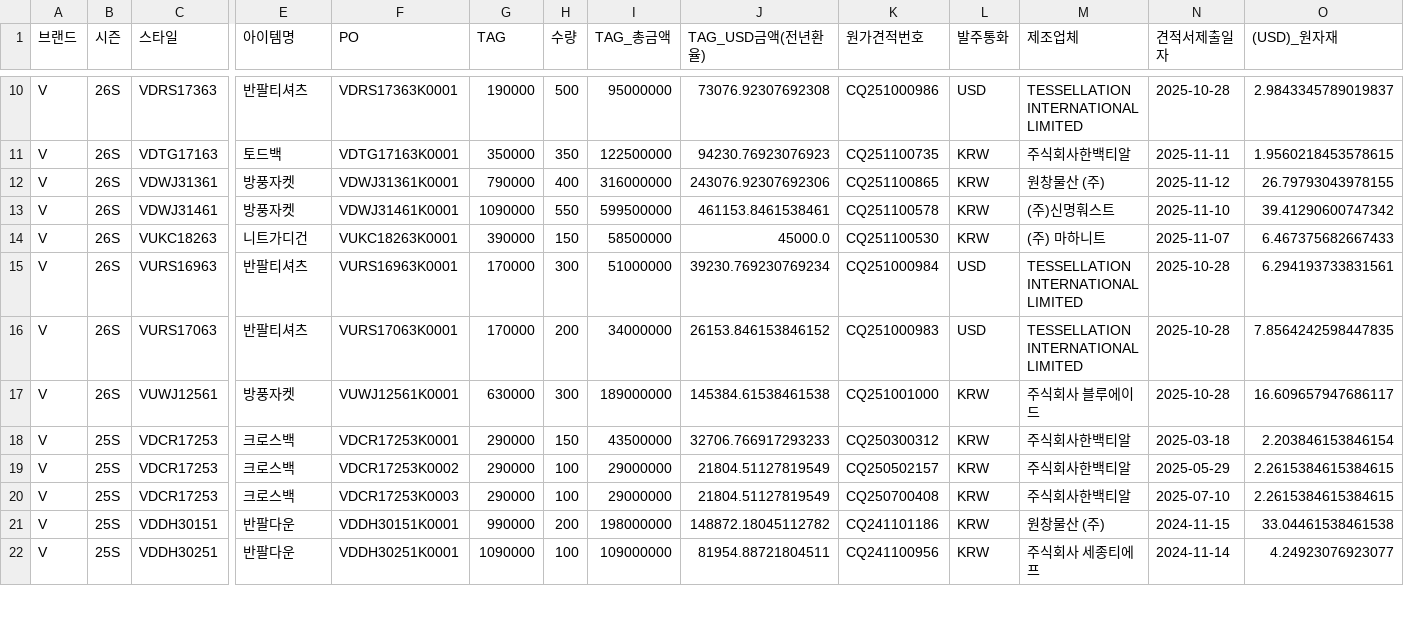
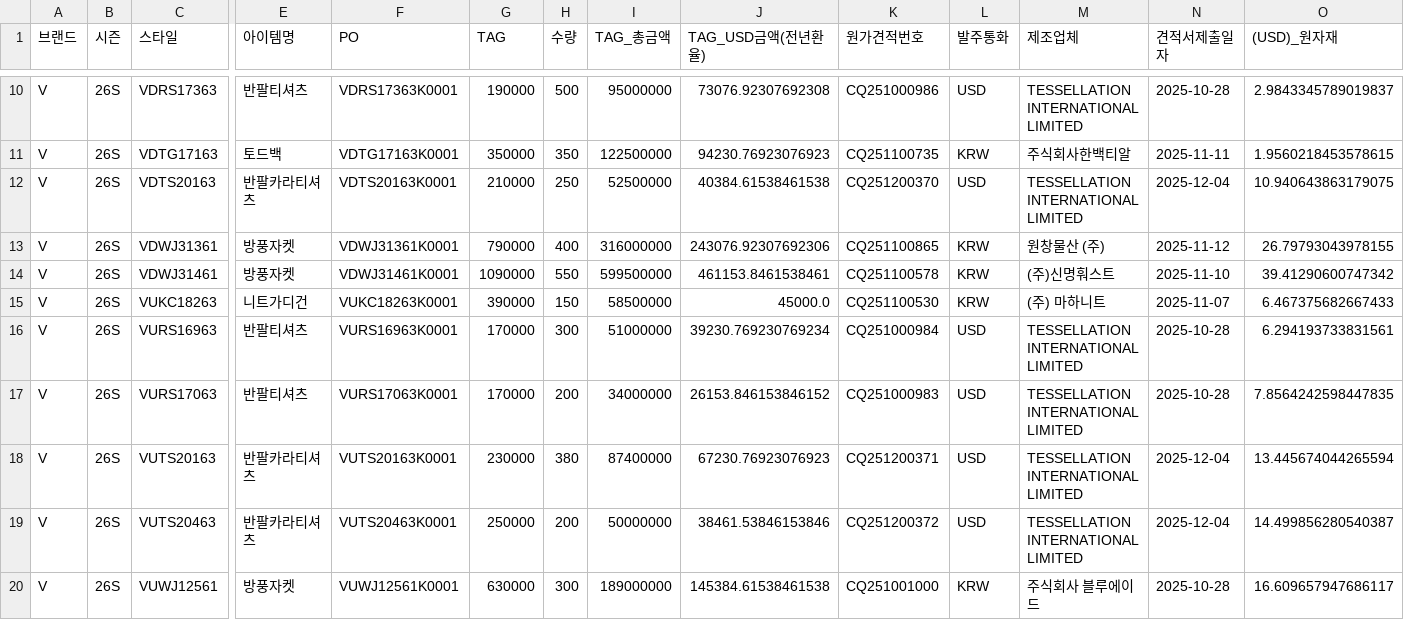
Before and after one commit to jeehye1220/cost-dashboard, a CSV file: public/COST RAW/26SS/V_26S.csv, drawn as a sheet; only a part is shown, gaps mark what is left out; the shorter side is filled out with more unchanged rows; rows hold the shown columns only; the diff names each change by its address in the sheet, - before the commit and + after, or states it on an @@ line.

```diff
--- a/public/COST RAW/26SS/V_26S.csv
+++ b/public/COST RAW/26SS/V_26S.csv
+row 12: V | 26S | VDTS20163 | 반팔카라티셔츠 | VDTS20163K0001 | 210000 | 250 | 52500000 | 40384.61538461538 | CQ251200370 | USD | TESSELLATION INTERNATIONAL LIMITED | 2025-12-04 | 10.940643863179075
+row 18: V | 26S | VUTS20163 | 반팔카라티셔츠 | VUTS20163K0001 | 230000 | 380 | 87400000 | 67230.76923076923 | CQ251200371 | USD | TESSELLATION INTERNATIONAL LIMITED | 2025-12-04 | 13.445674044265594
+row 19: V | 26S | VUTS20463 | 반팔카라티셔츠 | VUTS20463K0001 | 250000 | 200 | 50000000 | 38461.53846153846 | CQ251200372 | USD | TESSELLATION INTERNATIONAL LIMITED | 2025-12-04 | 14.499856280540387
```
Also changed, not shown: public/COST RAW/25FW/V_25F.csv, public/COST RAW/26SS/I_26S_NON.csv, 21 other files.
